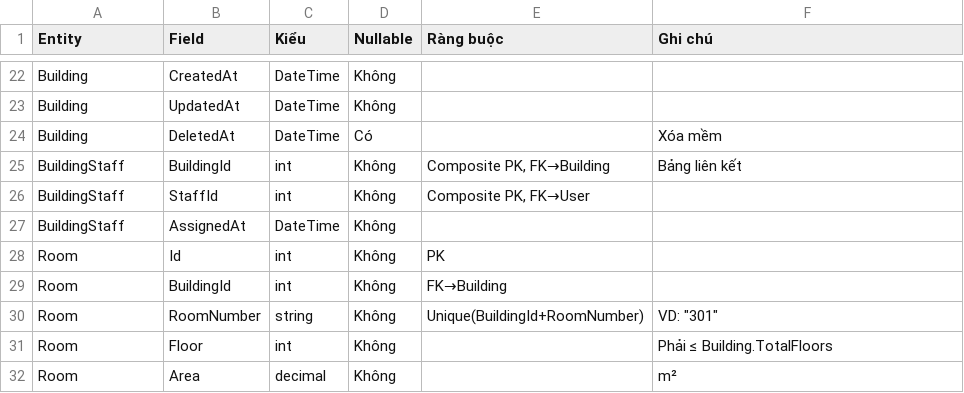
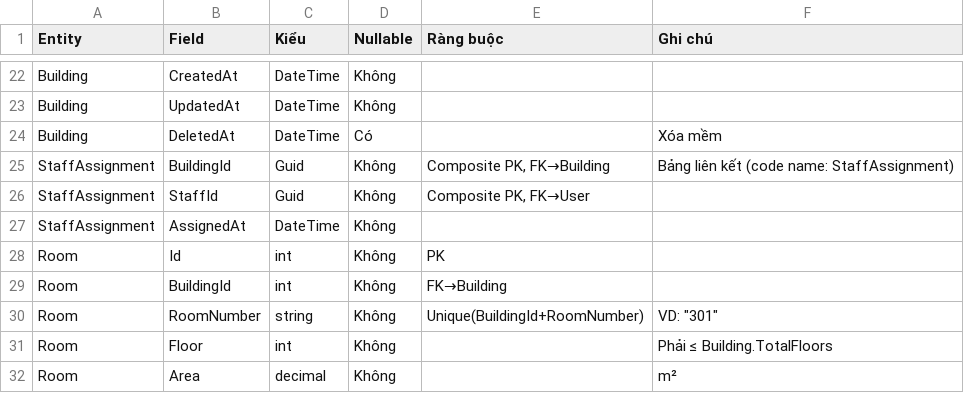
Before and after one commit to NotTisn/ElysStay, a CSV file: docs/entities.csv, drawn as a sheet; only a part is shown, gaps mark what is left out.

Commit message:
feat: enhance contract handling and user DTOs with localized messages and staff assignments

```diff
--- a/docs/entities.csv
+++ b/docs/entities.csv
@@ -24,5 +24,5 @@ Building,UpdatedAt,DateTime,Không,,
 Building,DeletedAt,DateTime,Có,,Xóa mềm
-BuildingStaff,BuildingId,int,Không,"Composite PK, FK→Building",Bảng liên kết
-BuildingStaff,StaffId,int,Không,"Composite PK, FK→User",
-BuildingStaff,AssignedAt,DateTime,Không,,
+StaffAssignment,BuildingId,Guid,Không,"Composite PK, FK→Building",Bảng liên kết (code name: StaffAssignment)
+StaffAssignment,StaffId,Guid,Không,"Composite PK, FK→User",
+StaffAssignment,AssignedAt,DateTime,Không,,
 Room,Id,int,Không,PK,
```
Also changed, not shown: docs/business-rules.csv, 9 other files.
